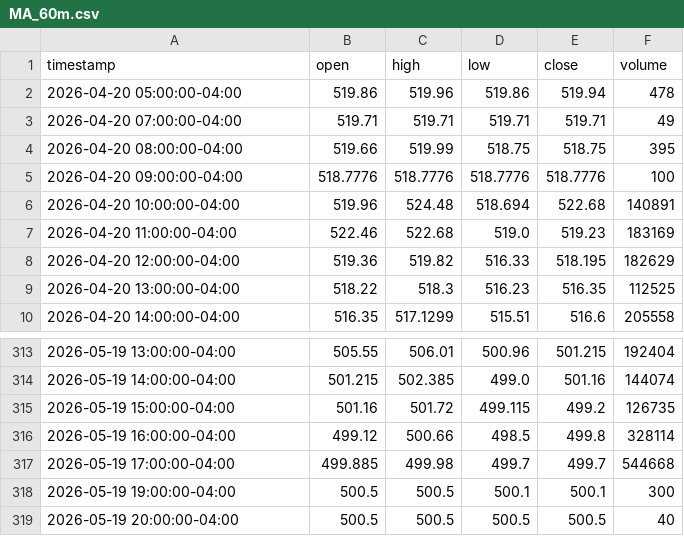
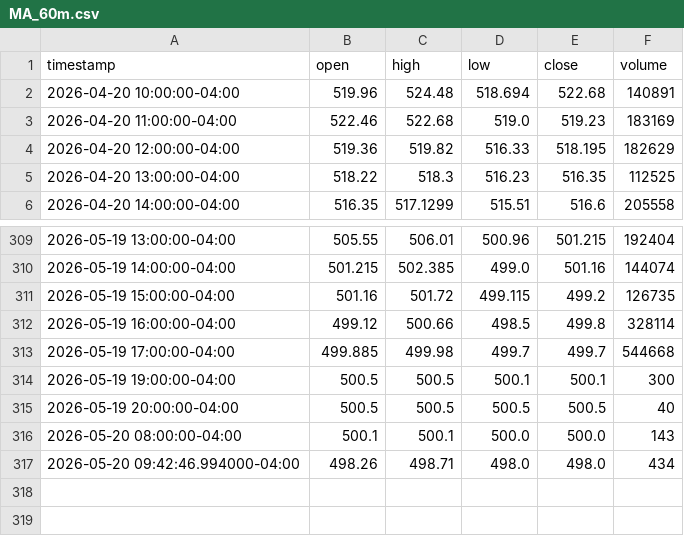
Before and after one commit to ebimor/market_signals, a CSV file: backend/data/cache/MA_60m.csv, drawn as a sheet; only a part is shown, gaps mark what is left out.

```diff
--- a/backend/data/cache/MA_60m.csv
+++ b/backend/data/cache/MA_60m.csv
@@ -1,6 +1,2 @@
 timestamp,open,high,low,close,volume
-2026-04-20 05:00:00-04:00,519.86,519.96,519.86,519.94,478
-2026-04-20 07:00:00-04:00,519.71,519.71,519.71,519.71,49
-2026-04-20 08:00:00-04:00,519.66,519.99,518.75,518.75,395
-2026-04-20 09:00:00-04:00,518.7776,518.7776,518.7776,518.7776,100
 2026-04-20 10:00:00-04:00,519.96,524.48,518.694,522.68,140891
@@ -319 +315,3 @@ timestamp,open,high,low,close,volume
 2026-05-19 20:00:00-04:00,500.5,500.5,500.5,500.5,40
+2026-05-20 08:00:00-04:00,500.1,500.1,500.0,500.0,143
+2026-05-20 09:42:46.994000-04:00,498.26,498.71,498.0,498.0,434
```
Also changed, not shown: backend/data/cache/AAPL_1d.csv, backend/data/cache/TSLA_1d.csv, 32 other files.
